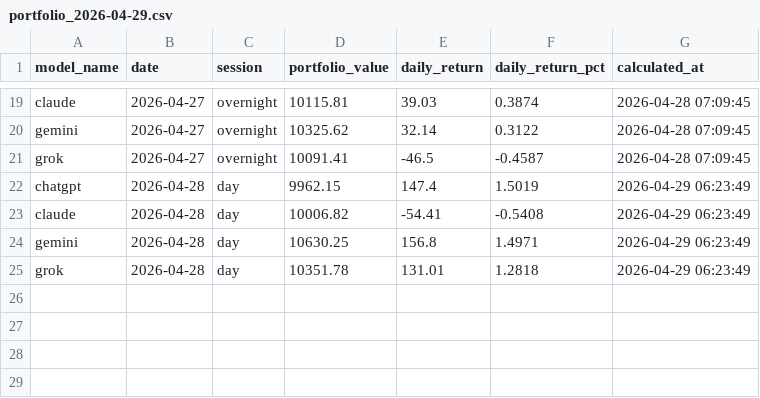
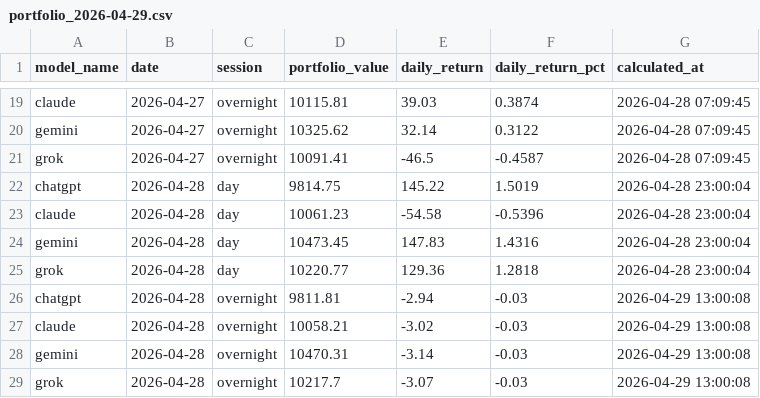
Before and after one commit to pranavakshat/ai-stock-analyst, a CSV file: backups/portfolio_2026-04-29.csv, drawn as a sheet; only a part is shown, gaps mark what is left out.

```diff
--- a/backups/portfolio_2026-04-29.csv
+++ b/backups/portfolio_2026-04-29.csv
@@ -21,5 +21,9 @@ gemini,2026-04-27,overnight,10325.62,32.14,0.3122,2026-04-28 07:09:45
 grok,2026-04-27,overnight,10091.41,-46.5,-0.4587,2026-04-28 07:09:45
-chatgpt,2026-04-28,day,9962.15,147.4,1.5019,2026-04-29 06:23:49
-claude,2026-04-28,day,10006.82,-54.41,-0.5408,2026-04-29 06:23:49
-gemini,2026-04-28,day,10630.25,156.8,1.4971,2026-04-29 06:23:49
-grok,2026-04-28,day,10351.78,131.01,1.2818,2026-04-29 06:23:49
+chatgpt,2026-04-28,day,9814.75,145.22,1.5019,2026-04-28 23:00:04
+claude,2026-04-28,day,10061.23,-54.58,-0.5396,2026-04-28 23:00:04
+gemini,2026-04-28,day,10473.45,147.83,1.4316,2026-04-28 23:00:04
+grok,2026-04-28,day,10220.77,129.36,1.2818,2026-04-28 23:00:04
+chatgpt,2026-04-28,overnight,9811.81,-2.94,-0.03,2026-04-29 13:00:08
+claude,2026-04-28,overnight,10058.21,-3.02,-0.03,2026-04-29 13:00:08
+gemini,2026-04-28,overnight,10470.31,-3.14,-0.03,2026-04-29 13:00:08
+grok,2026-04-28,overnight,10217.7,-3.07,-0.03,2026-04-29 13:00:08
```
Also changed, not shown: backups/accuracy_2026-04-29.csv, 1 other file.
